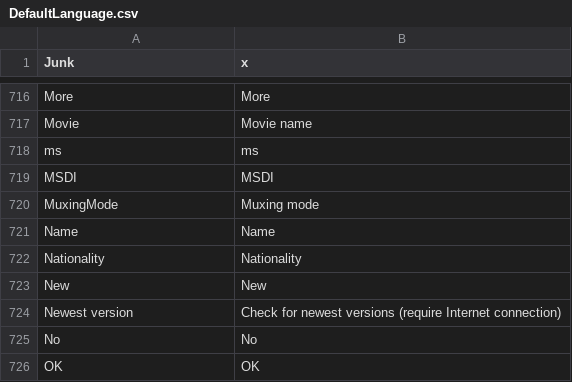
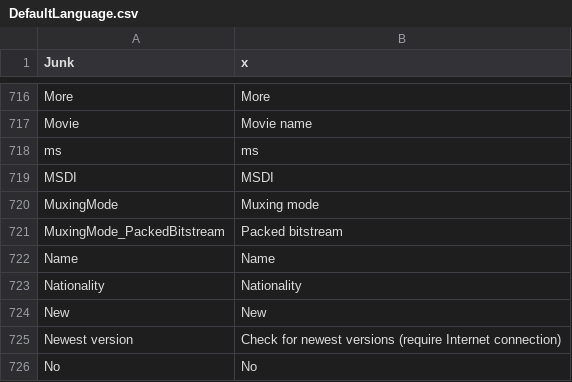
Before and after one commit to mediatest/mediatestLib, a CSV file: Source/Ressource/Text/Language/DefaultLanguage.csv, drawn as a sheet; only a part is shown, gaps mark what is left out; the shorter side is filled out with more unchanged rows.

Commit message:
x Typos
git-svn-id: svn://svn.code.sf.net/p/mediainfo/code/MediaInfoLib/trunk@824 45c5ae6f-87cc-4fd0-92ee-e4f023fd80da

```diff
--- a/Source/Ressource/Text/Language/DefaultLanguage.csv
+++ b/Source/Ressource/Text/Language/DefaultLanguage.csv
@@ -720,2 +720,3 @@ MSDI;MSDI
 MuxingMode;Muxing mode
+MuxingMode_PackedBitstream;Packed bitstream
 Name;Name
```
Also changed, not shown: 2 other files.
